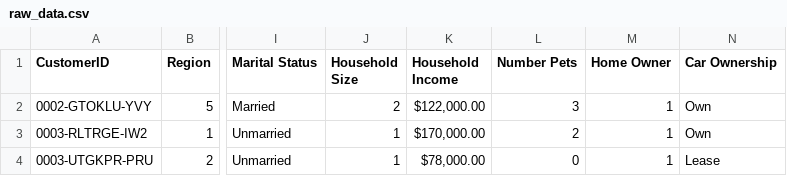
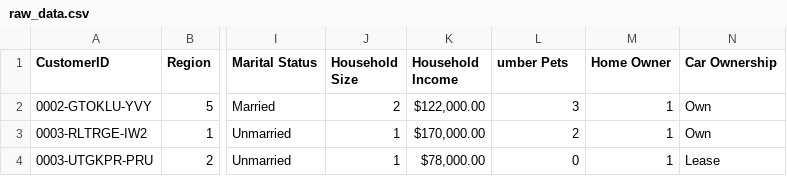
Before and after one commit to Matthew1172/NYU_QMBA_Final, a CSV file: raw_data.csv, drawn as a sheet; only a part is shown, gaps mark what is left out; the diff names each change by its address in the sheet, - before the commit and + after, or states it on an @@ line.

Commit message:
using professors dataset

```diff
--- a/raw_data.csv
+++ b/raw_data.csv
-L1: Number Pets
+L1: umber Pets
```
Also changed, not shown: 2 other files.
